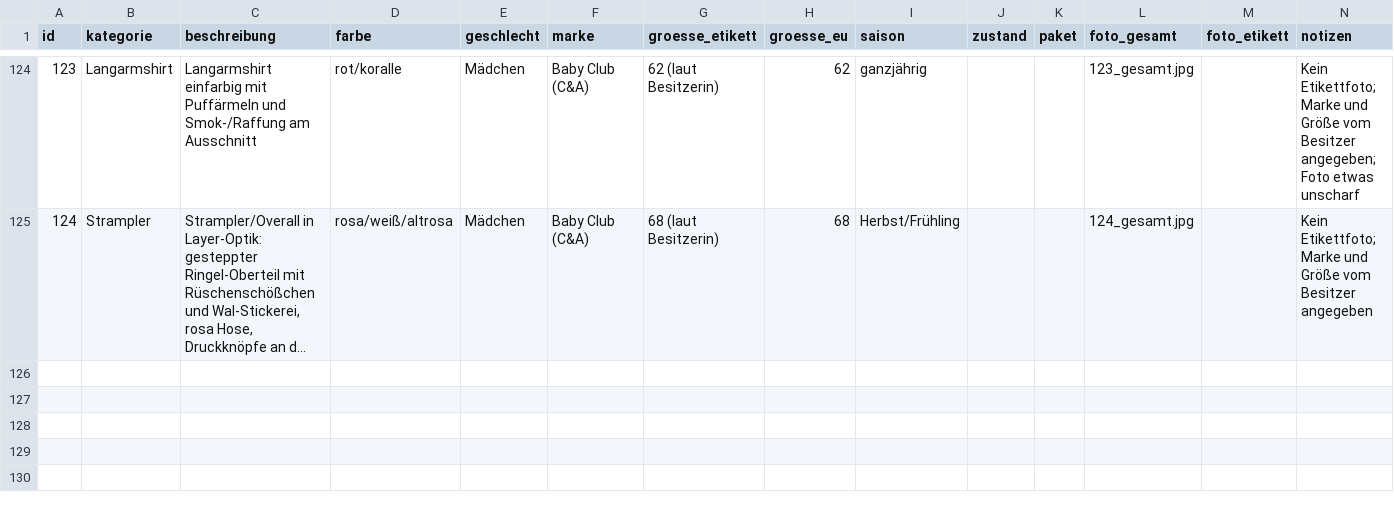
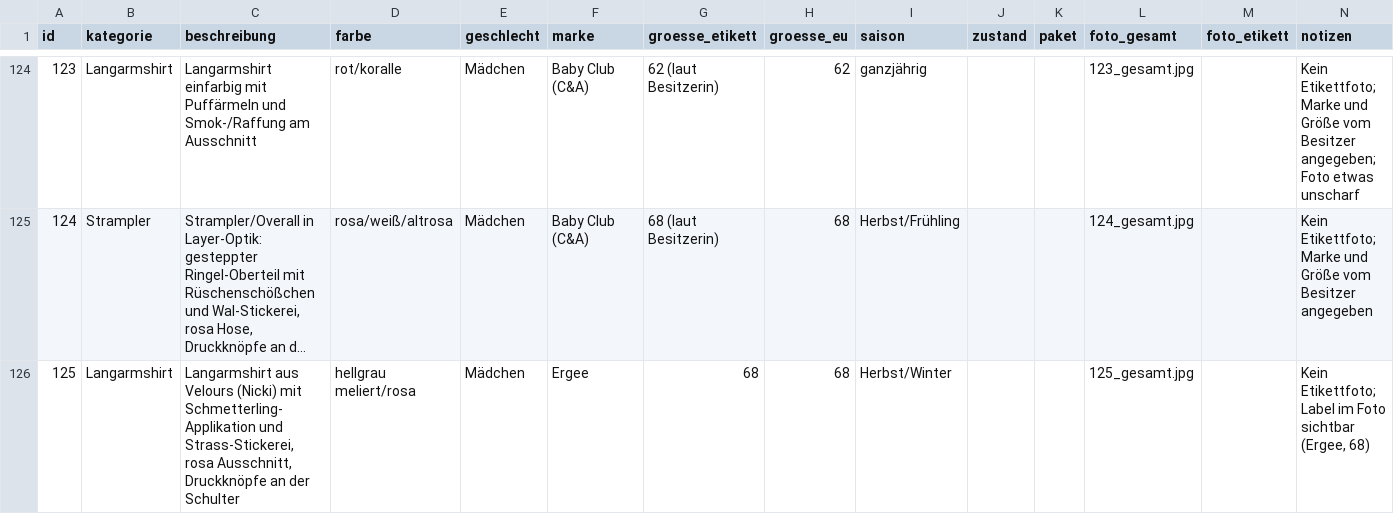
Before and after one commit to polinapi/pipipipip, a CSV file: babyklamotten/katalog.csv, drawn as a sheet; only a part is shown, gaps mark what is left out; long unchanged cells end in …; the diff names each change by its address in the sheet, - before the commit and + after, or states it on an @@ line.

```diff
--- a/babyklamotten/katalog.csv
+++ b/babyklamotten/katalog.csv
+row 126: 125 | Langarmshirt | Langarmshirt aus Velours (Nicki) mit Schmetterling-Applikation und Strass-Stickerei, rosa Ausschnitt, Druckknöpfe an der Schulter | hellgrau meliert/rosa | Mädchen | Ergee | 68 | 68 | Herbst/Winter |  |  | 125_gesamt.jpg |  | Kein Etikettfoto; Label im Foto sichtbar (Ergee, 68)
```
Also changed, not shown: 1 other file.
